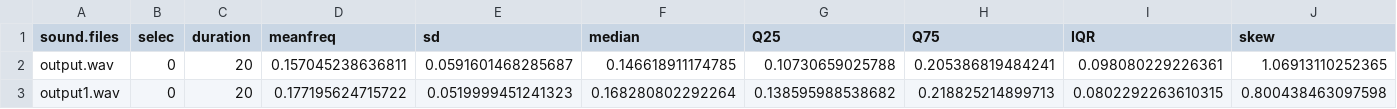
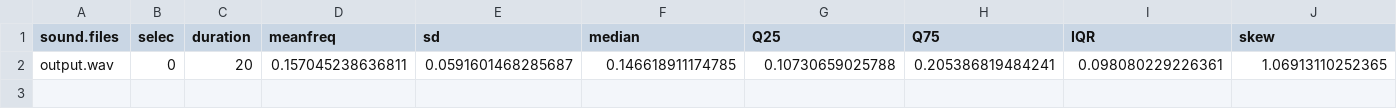
Before and after one commit to hausura/Gender_Recognition_By_Voice, a CSV file: back-end/output/voiceDetails.csv, drawn as a sheet; only a part is shown; rows hold the shown columns only; the diff names each change by its address in the sheet, - before the commit and + after, or states it on an @@ line.

```diff
--- a/back-end/output/voiceDetails.csv
+++ b/back-end/output/voiceDetails.csv
-row 3: output1.wav | 0 | 20 | 0.177195624715722 | 0.0519999451241323 | 0.168280802292264 | 0.138595988538682 | 0.218825214899713 | 0.0802292263610315 | 0.800438463097598
```
Also changed, not shown: 4 other files.
